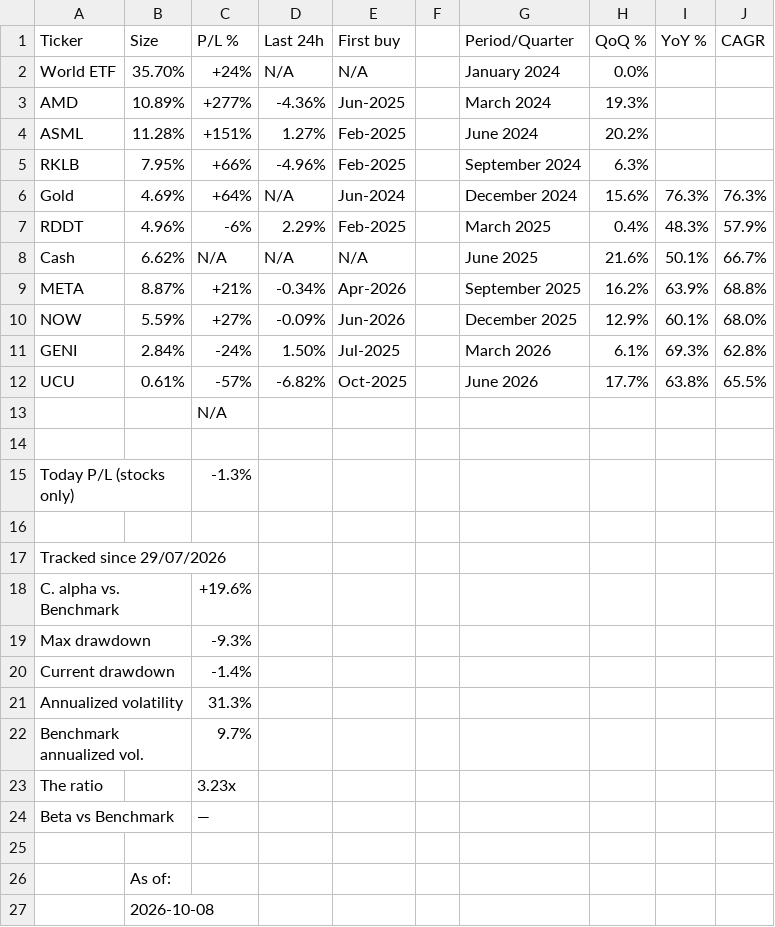
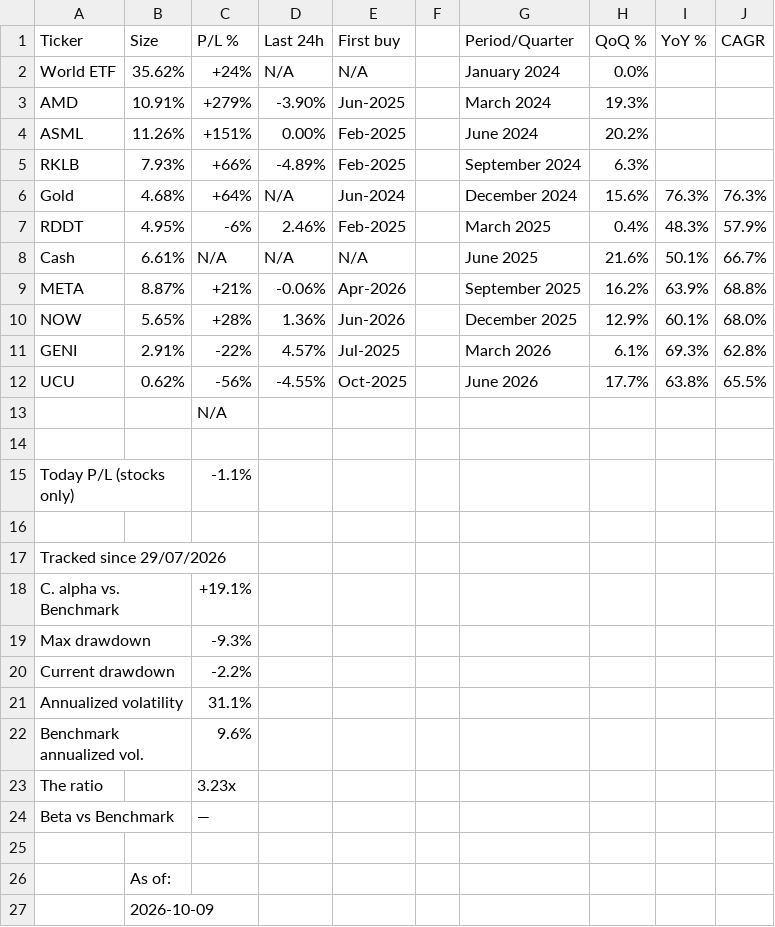
Before and after one commit to firefoxmx/wealth-data, a CSV file: portfolio.csv, drawn as a sheet.

Commit message:
auto-update 2026-10-09

```diff
--- a/portfolio.csv
+++ b/portfolio.csv
@@ -1,23 +1,23 @@
 Ticker,Size,P/L %,Last 24h,First buy,,Period/Quarter,QoQ %,YoY %,CAGR
-World ETF,35.70%,+24%,N/A,N/A,,January 2024,0.0%,,
-AMD,10.89%,+277%,-4.36%,Jun-2025,,March 2024,19.3%,,
-ASML,11.28%,+151%,1.27%,Feb-2025,,June 2024,20.2%,,
-RKLB,7.95%,+66%,-4.96%,Feb-2025,,September 2024,6.3%,,
-Gold,4.69%,+64%,N/A,Jun-2024,,December 2024,15.6%,76.3%,76.3%
-RDDT,4.96%,-6%,2.29%,Feb-2025,,March 2025,0.4%,48.3%,57.9%
-Cash,6.62%,N/A,N/A,N/A,,June 2025,21.6%,50.1%,66.7%
-META,8.87%,+21%,-0.34%,Apr-2026,,September 2025,16.2%,63.9%,68.8%
-NOW,5.59%,+27%,-0.09%,Jun-2026,,December 2025,12.9%,60.1%,68.0%
-GENI,2.84%,-24%,1.50%,Jul-2025,,March 2026,6.1%,69.3%,62.8%
-UCU,0.61%,-57%,-6.82%,Oct-2025,,June 2026,17.7%,63.8%,65.5%
+World ETF,35.62%,+24%,N/A,N/A,,January 2024,0.0%,,
+AMD,10.91%,+279%,-3.90%,Jun-2025,,March 2024,19.3%,,
+ASML,11.26%,+151%,0.00%,Feb-2025,,June 2024,20.2%,,
+RKLB,7.93%,+66%,-4.89%,Feb-2025,,September 2024,6.3%,,
+Gold,4.68%,+64%,N/A,Jun-2024,,December 2024,15.6%,76.3%,76.3%
+RDDT,4.95%,-6%,2.46%,Feb-2025,,March 2025,0.4%,48.3%,57.9%
+Cash,6.61%,N/A,N/A,N/A,,June 2025,21.6%,50.1%,66.7%
+META,8.87%,+21%,-0.06%,Apr-2026,,September 2025,16.2%,63.9%,68.8%
+NOW,5.65%,+28%,1.36%,Jun-2026,,December 2025,12.9%,60.1%,68.0%
+GENI,2.91%,-22%,4.57%,Jul-2025,,March 2026,6.1%,69.3%,62.8%
+UCU,0.62%,-56%,-4.55%,Oct-2025,,June 2026,17.7%,63.8%,65.5%
 ,,N/A,,,,, ,,
 ,,,,,,,,,
-Today P/L (stocks only),,-1.3%,,,,,,,
+Today P/L (stocks only),,-1.1%,,,,,,,
 ,,,,,,,,,
 Tracked since 29/07/2026,,,,,,,,,
-C. alpha vs. Benchmark,,+19.6%,,,,,,,
+C. alpha vs. Benchmark,,+19.1%,,,,,,,
 Max drawdown,,-9.3%,,,,,,,
-Current drawdown,,-1.4%,,,,,,,
-Annualized volatility,,31.3%,,,,,,,
-Benchmark annualized vol.,,9.7%,,,,,,,
+Current drawdown,,-2.2%,,,,,,,
+Annualized volatility,,31.1%,,,,,,,
+Benchmark annualized vol.,,9.6%,,,,,,,
 The ratio,,3.23x,,,,,,,
@@ -26,2 +26,2 @@ Beta vs Benchmark,,—,,,,,,,
 ,As of:,,,,,,,,
-,2026-10-08,,,,,,,,
+,2026-10-09,,,,,,,,
```
